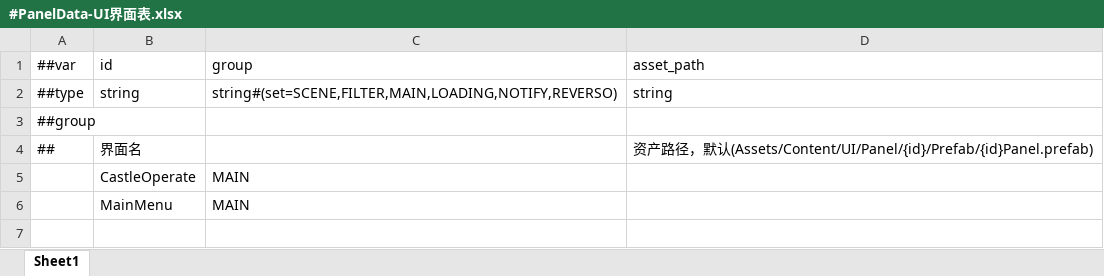
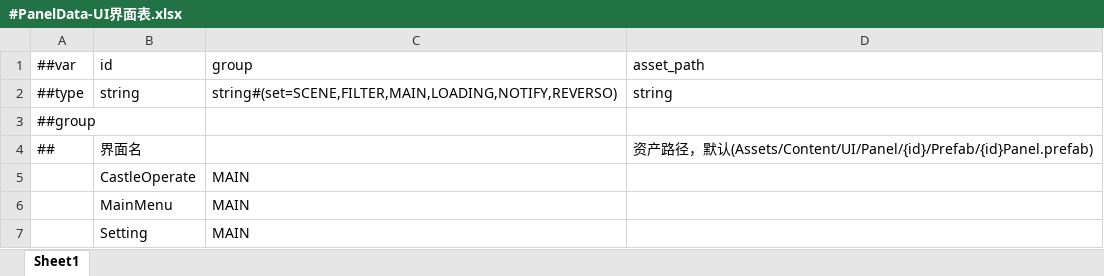
Before and after one commit to gufengchangdao/Takeover, an Excel workbook: DataTables/Datas/#PanelData-UI界面表.xlsx, sheet Sheet1, drawn as a sheet; values as stored, in another font and other column widths than the file's, no borders; the diff names each change by its address in the sheet, - before the commit and + after, or states it on an @@ line.

```diff
--- a/DataTables/Datas/#PanelData-UI界面表.xlsx (sheet Sheet1)
+++ b/DataTables/Datas/#PanelData-UI界面表.xlsx (sheet Sheet1)
+row 7:  | Setting | MAIN
```
Also changed, not shown: DataTables/Datas/GlobalSettingData-全局设置表.xlsx, 18 other files.
